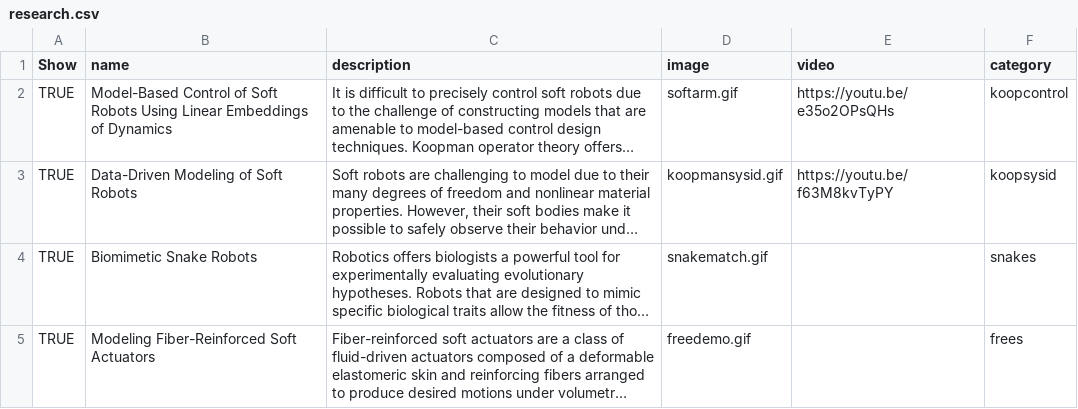
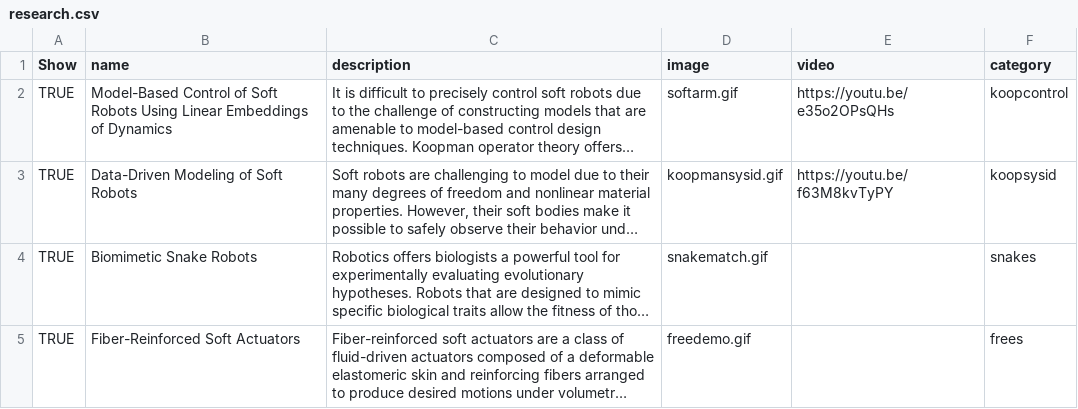
Before and after one commit to bruderd/danielbruder, a CSV file: _data/research.csv, drawn as a sheet; long unchanged cells end in …; the diff names each change by its address in the sheet, - before the commit and + after, or states it on an @@ line.

```diff
--- a/_data/research.csv
+++ b/_data/research.csv
-B5 (name): Modeling Fiber-Reinforced Soft Actuators
+B5 (name): Fiber-Reinforced Soft Actuators
```
Also changed, not shown: _data/media.csv, _data/publications.csv, 39 other files.
